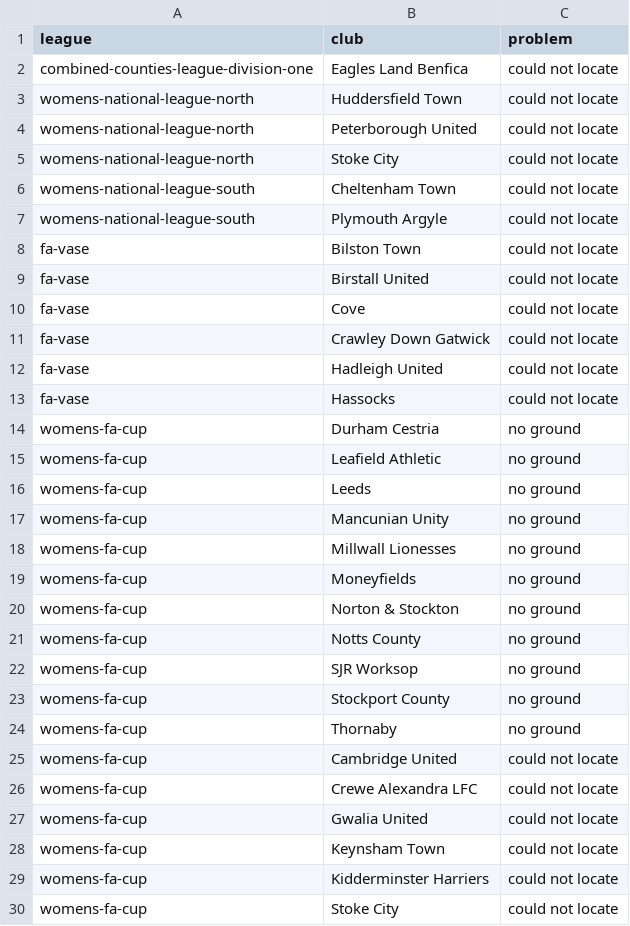
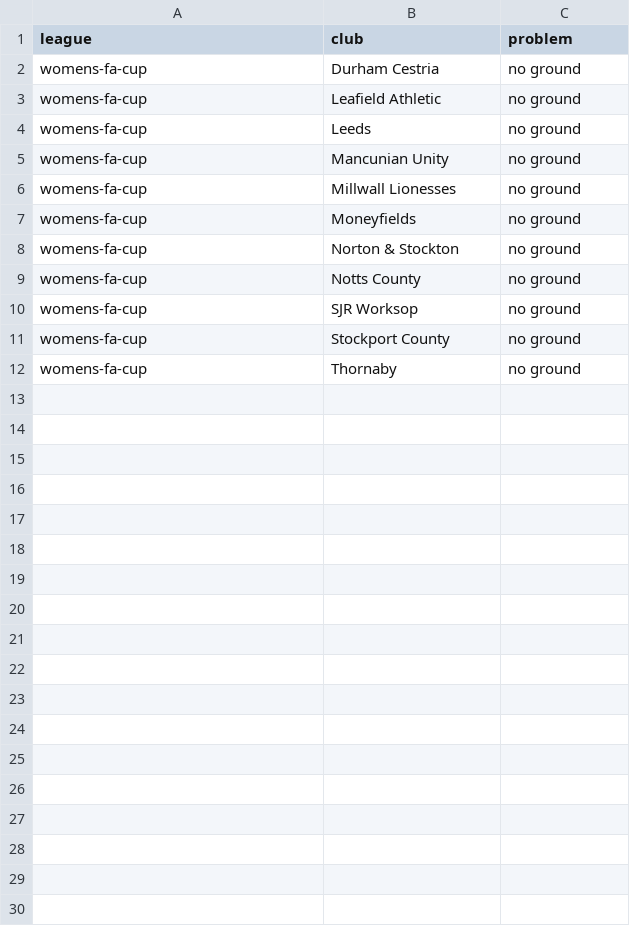
Before and after one commit to ashwillis97/football-finder, a CSV file: data/missing_grounds.csv, drawn as a sheet; the diff names each change by its address in the sheet, - before the commit and + after, or states it on an @@ line.

```diff
--- a/data/missing_grounds.csv
+++ b/data/missing_grounds.csv
-row 2: combined-counties-league-division-one | Eagles Land Benfica | could not locate
-row 3: womens-national-league-north | Huddersfield Town | could not locate
-row 4: womens-national-league-north | Peterborough United | could not locate
-row 5: womens-national-league-north | Stoke City | could not locate
-row 6: womens-national-league-south | Cheltenham Town | could not locate
-row 7: womens-national-league-south | Plymouth Argyle | could not locate
-row 8: fa-vase | Bilston Town | could not locate
-row 9: fa-vase | Birstall United | could not locate
-row 10: fa-vase | Cove | could not locate
-row 11: fa-vase | Crawley Down Gatwick | could not locate
-row 12: fa-vase | Hadleigh United | could not locate
-row 13: fa-vase | Hassocks | could not locate
-row 25: womens-fa-cup | Cambridge United | could not locate
-row 26: womens-fa-cup | Crewe Alexandra LFC | could not locate
-row 27: womens-fa-cup | Gwalia United | could not locate
-row 28: womens-fa-cup | Keynsham Town | could not locate
-row 29: womens-fa-cup | Kidderminster Harriers | could not locate
-row 30: womens-fa-cup | Stoke City | could not locate
```
Also changed, not shown: 23 other files.
